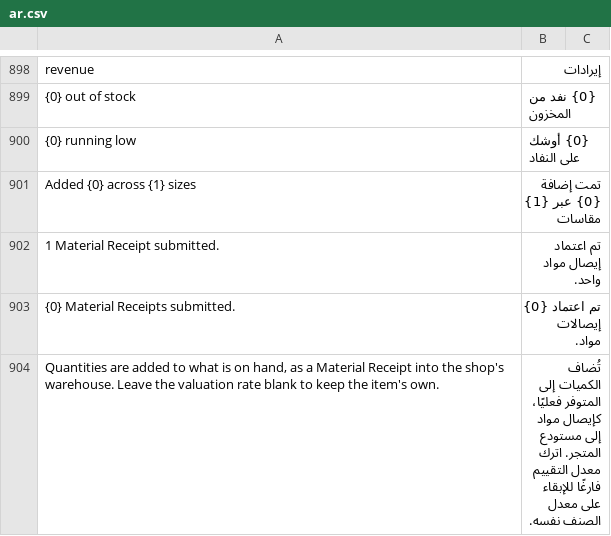
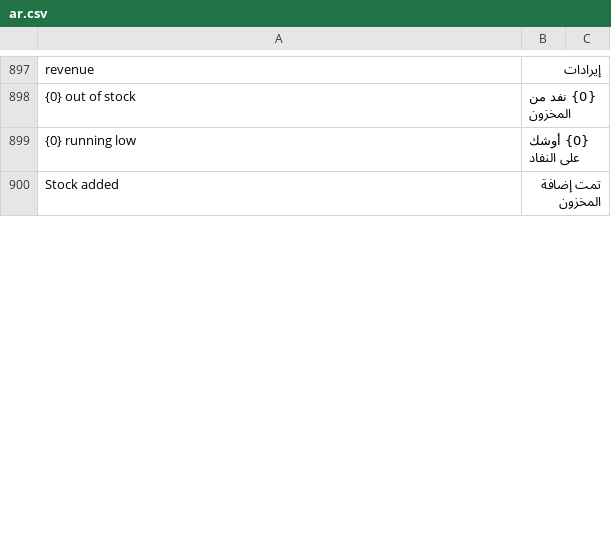
Before and after one commit to bwhtech/commera, a CSV file: commera/translations/ar.csv, drawn as a sheet; only a part is shown, gaps mark what is left out; removed rows and columns are numbered as before the commit, all else as after; the diff covers the shown part only; the diff names each change by its address in the sheet, - before the commit and + after, or states it on an @@ line.

```diff
--- a/commera/translations/ar.csv
+++ b/commera/translations/ar.csv
-row 901: Added {0} across {1} sizes | تمت إضافة {0} عبر {1} مقاسات
-row 902: 1 Material Receipt submitted. | تم اعتماد إيصال مواد واحد.
-row 903: {0} Material Receipts submitted. | تم اعتماد {0} إيصالات مواد.
-row 904: Quantities are added to what is on hand, as a Material Receipt into the shop's warehouse. Leave the valuation rate blank to keep the item's own. | تُضاف الكميات إلى المتوفر فعليًا، كإيصال مواد إلى مستودع المتجر. اترك معدل التقييم فارغًا للإبقاء على معدل الصنف نفسه.
+row 900: Stock added | تمت إضافة المخزون
```
Also changed, not shown: 18 added rows, 21 removed rows and 14 edited cells elsewhere in this file, 10 other files.
